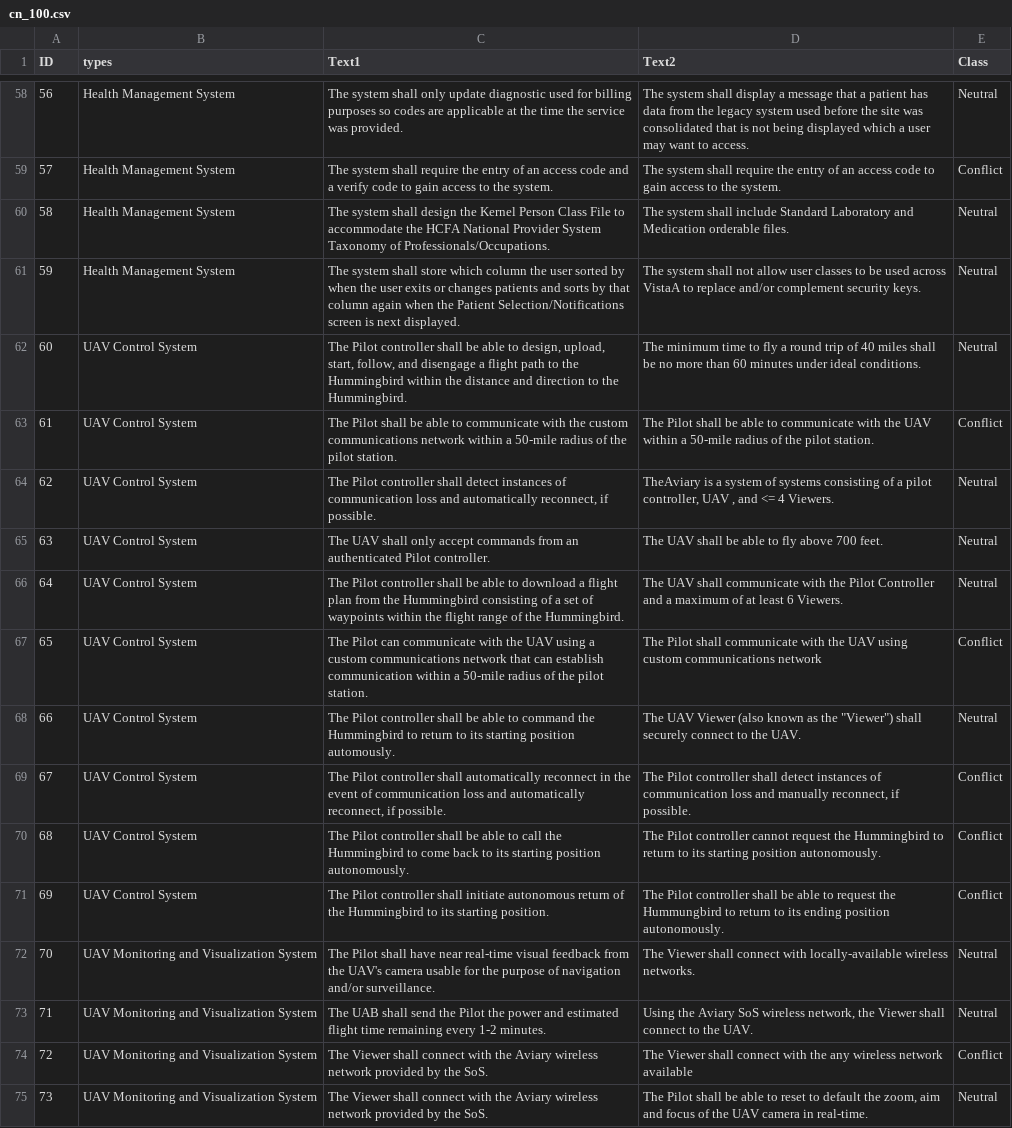
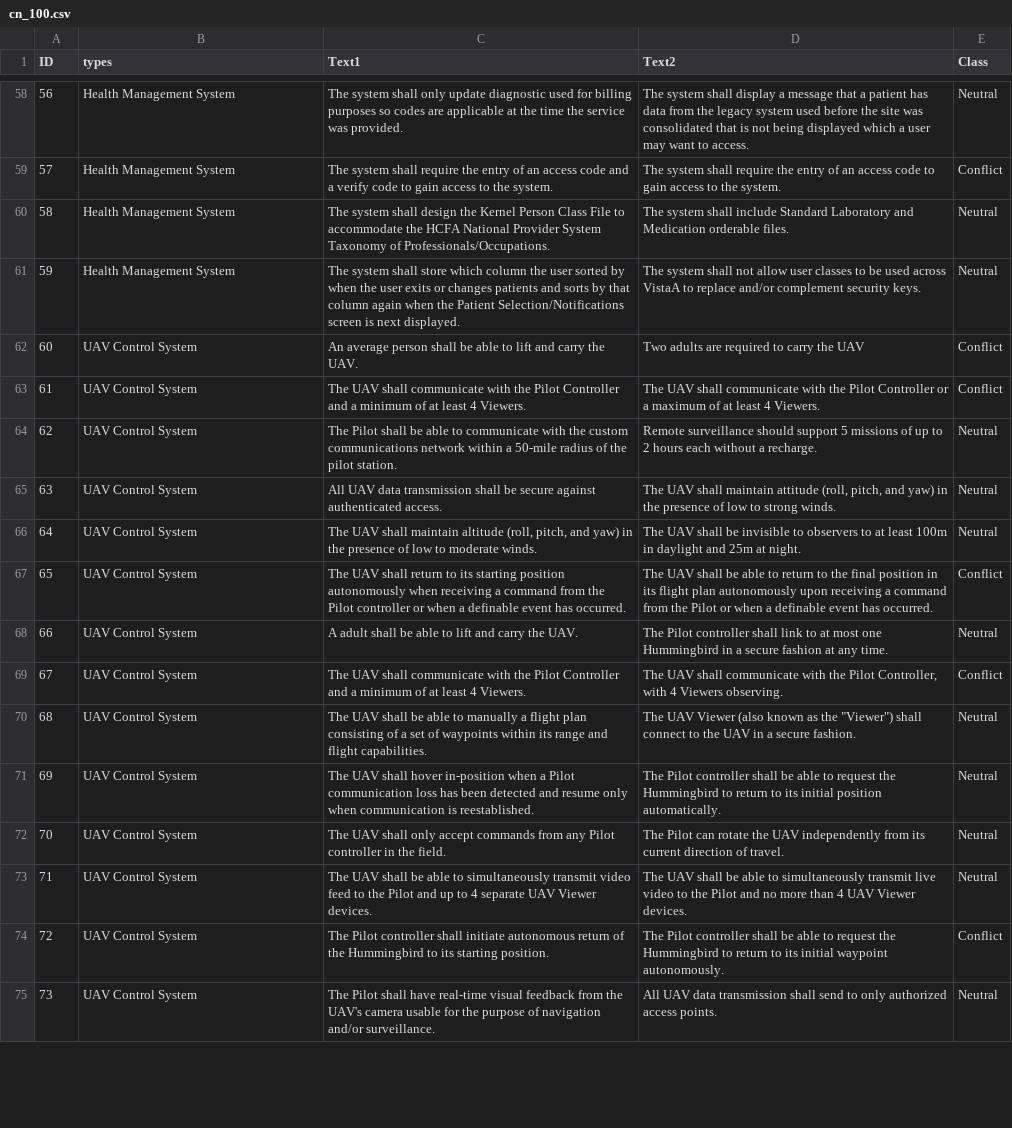
Before and after one commit to DummyJack/PLANT, a CSV file: experiment/RQ2/cn_100.csv, drawn as a sheet; only a part is shown, gaps mark what is left out; the diff covers the shown part only; the diff names each change by its address in the sheet, - before the commit and + after, or states it on an @@ line.

```diff
--- a/experiment/RQ2/cn_100.csv
+++ b/experiment/RQ2/cn_100.csv
-C62 (Text1): The Pilot controller shall be able to design, upload, start, follow, and disengage a flight path to the Hummingbird within the distance and direction to the Hummingbird.
+C62 (Text1): An average person shall be able to lift and carry the UAV.
-D62 (Text2): The minimum time to fly a round trip of 40 miles shall be no more than 60 minutes under ideal conditions.
+D62 (Text2): Two adults are required to carry the UAV
-E62 (Class): Neutral
+E62 (Class): Conflict
-C63 (Text1): The Pilot shall be able to communicate with the custom communications network within a 50-mile radius of the pilot station.
+C63 (Text1): The UAV shall communicate with the Pilot Controller and a minimum of at least 4 Viewers.
-D63 (Text2): The Pilot shall be able to communicate with the UAV within a 50-mile radius of the pilot station.
+D63 (Text2): The UAV shall communicate with the Pilot Controller or a maximum of at least 4 Viewers.
-C64 (Text1): The Pilot controller shall detect instances of communication loss and automatically reconnect, if possible.
+C64 (Text1): The Pilot shall be able to communicate with the custom communications network within a 50-mile radius of the pilot station.
-D64 (Text2): TheAviary is a system of systems consisting of a pilot controller, UAV , and <= 4 Viewers.
+D64 (Text2): Remote surveillance should support 5 missions of up to 2 hours each without a recharge.
-C65 (Text1): The UAV shall only accept commands from an authenticated Pilot controller.
+C65 (Text1): All UAV data transmission shall be secure against authenticated access.
-D65 (Text2): …UAV shall be able to fly above 700 feet.
+D65 (Text2): …UAV shall maintain attitude (roll, pitch, and yaw) in the presence of low to strong winds.
-C66 (Text1): The Pilot controller shall be able to download a flight plan from the Hummingbird consisting of a set of waypoints within the flight range of the Hummingbird.
+C66 (Text1): The UAV shall maintain altitude (roll, pitch, and yaw) in the presence of low to moderate winds.
-D66 (Text2): …UAV shall communicate with the Pilot Controller and a maximum of at least 6 Viewers.
+D66 (Text2): …UAV shall be invisible to observers to at least 100m in daylight and 25m at night.
-C67 (Text1): The Pilot can communicate with the UAV using a custom communications network that can establish communication within a 50-mile radius of the pilot station.
+C67 (Text1): The UAV shall return to its starting position autonomously when receiving a command from the Pilot controller or when a definable event has occurred.
-D67 (Text2): The Pilot shall communicate with the UAV using custom communications network
+D67 (Text2): The UAV shall be able to return to the final position in its flight plan autonomously upon receiving a command from the Pilot or when a definable event has occurred.
-C68 (Text1): The Pilot controller shall be able to command the Hummingbird to return to its starting position automously.
+C68 (Text1): A adult shall be able to lift and carry the UAV.
-D68 (Text2): The UAV Viewer (also known as the "Viewer") shall securely connect to the UAV.
+D68 (Text2): The Pilot controller shall link to at most one Hummingbird in a secure fashion at any time.
-C69 (Text1): The Pilot controller shall automatically reconnect in the event of communication loss and automatically reconnect, if possible.
+C69 (Text1): The UAV shall communicate with the Pilot Controller and a minimum of at least 4 Viewers.
-D69 (Text2): The Pilot controller shall detect instances of communication loss and manually reconnect, if possible.
+D69 (Text2): The UAV shall communicate with the Pilot Controller, with 4 Viewers observing.
-C70 (Text1): The Pilot controller shall be able to call the Hummingbird to come back to its starting position autonomously.
+C70 (Text1): The UAV shall be able to manually a flight plan consisting of a set of waypoints within its range and flight capabilities.
-D70 (Text2): The Pilot controller cannot request the Hummingbird to return to its starting position autonomously.
+D70 (Text2): The UAV Viewer (also known as the "Viewer") shall connect to the UAV in a secure fashion.
-E70:E71 (Class): Conflict
+E70:E71 (Class): Neutral
-C71 (Text1): The Pilot controller shall initiate autonomous return of the Hummingbird to its starting position.
+C71 (Text1): The UAV shall hover in-position when a Pilot communication loss has been detected and resume only when communication is reestablished.
-D71 (Text2): …request the Hummungbird to return to its ending position autonomously.
+D71 (Text2): …request the Hummingbird to return to its initial position automatically.
-B72:B75 (types): UAV Monitoring and Visualization System
+B72:B75 (types): UAV Control System
-C72 (Text1): The Pilot shall have near real-time visual feedback from the UAV's camera usable for the purpose of navigation and/or surveillance.
+C72 (Text1): The UAV shall only accept commands from any Pilot controller in the field.
-D72 (Text2): The Viewer shall connect with locally-available wireless networks.
+D72 (Text2): The Pilot can rotate the UAV independently from its current direction of travel.
-C73 (Text1): The UAB shall send the Pilot the power and estimated flight time remaining every 1-2 minutes.
+C73 (Text1): The UAV shall be able to simultaneously transmit video feed to the Pilot and up to 4 separate UAV Viewer devices.
-D73 (Text2): Using the Aviary SoS wireless network, the Viewer shall connect to the UAV.
+D73 (Text2): The UAV shall be able to simultaneously transmit live video to the Pilot and no more than 4 UAV Viewer devices.
-C74 (Text1): The Viewer shall connect with the Aviary wireless network provided by the SoS.
+C74 (Text1): The Pilot controller shall initiate autonomous return of the Hummingbird to its starting position.
-D74 (Text2): The Viewer shall connect with the any wireless network available
+D74 (Text2): The Pilot controller shall be able to request the Hummingbird to return to its initial waypoint autonomously.
-C75 (Text1): The Viewer shall connect with the Aviary wireless network provided by the SoS.
+C75 (Text1): The Pilot shall have real-time visual feedback from the UAV's camera usable for the purpose of navigation and/or surveillance.
-D75 (Text2): The Pilot shall be able to reset to default the zoom, aim and focus of the UAV camera in real-time.
+D75 (Text2): All UAV data transmission shall send to only authorized access points.
```
Also changed, not shown: 91 edited cells elsewhere in this file, 5 other files.
